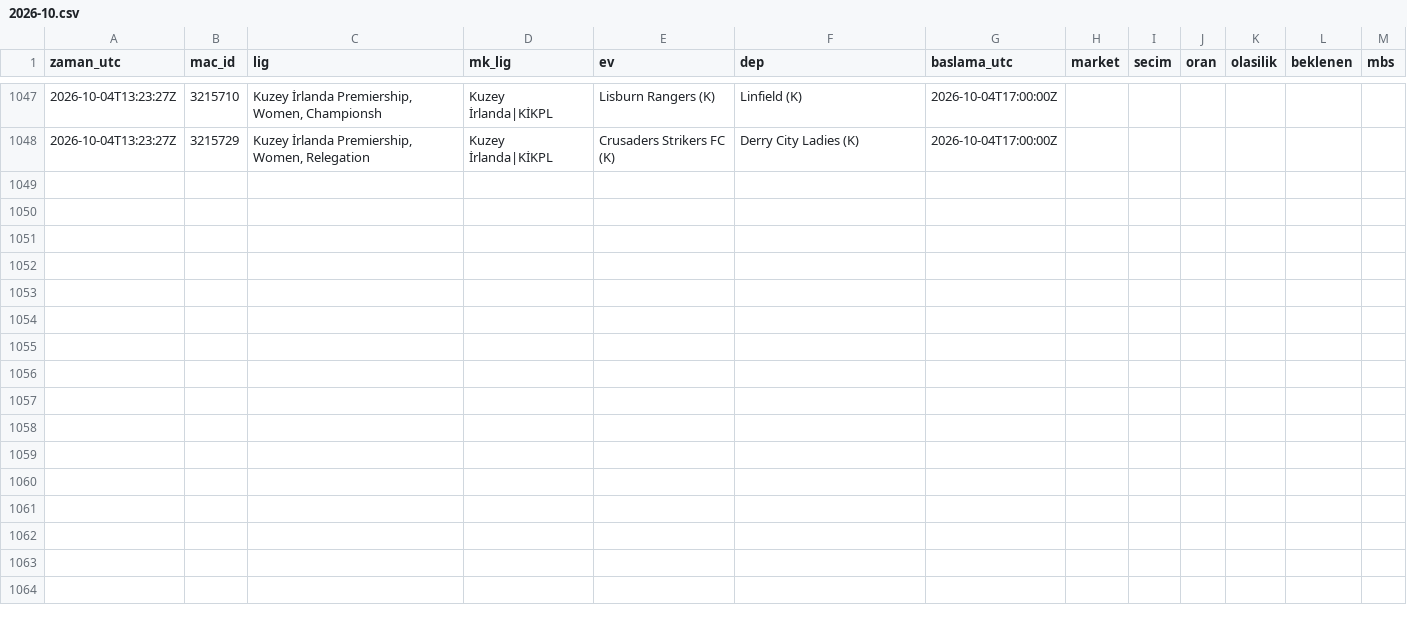
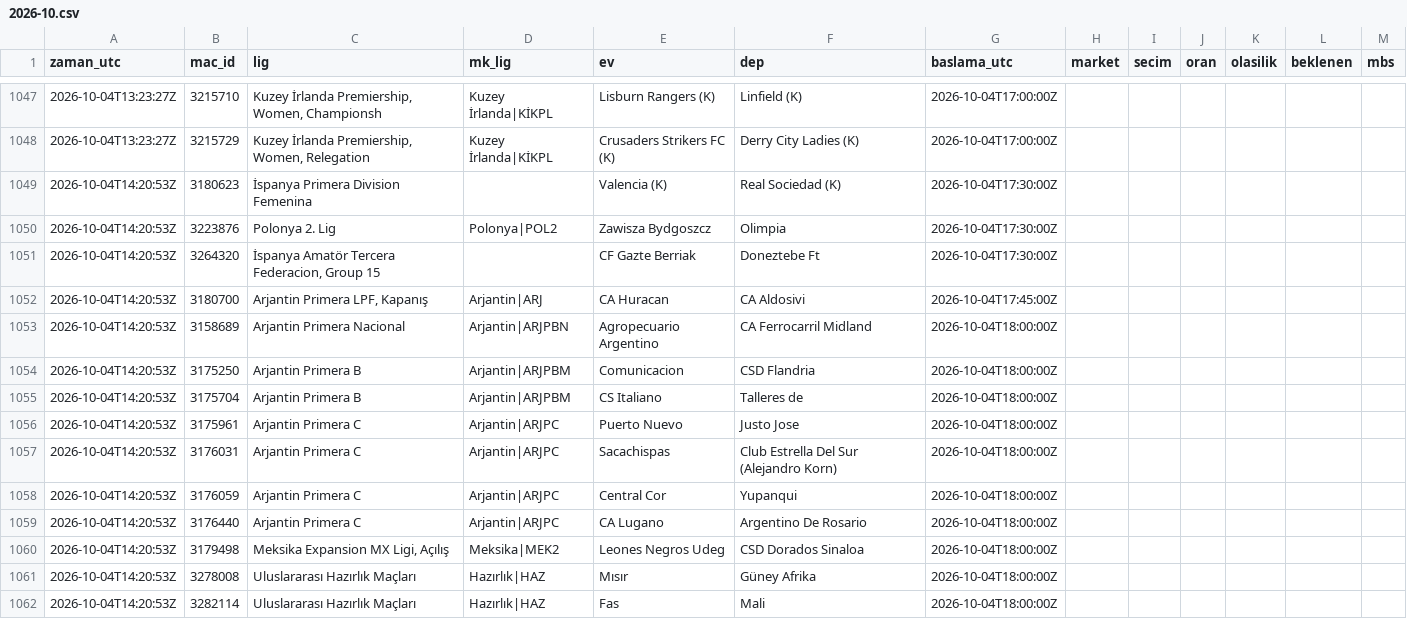
Before and after one commit to serhatblb/iddaa-analiz, a CSV file: data/tekler/2026-10.csv, drawn as a sheet; only a part is shown, gaps mark what is left out; the diff names each change by its address in the sheet, - before the commit and + after, or states it on an @@ line.

```diff
--- a/data/tekler/2026-10.csv
+++ b/data/tekler/2026-10.csv
+row 1049: 2026-10-04T14:20:53Z | 3180623 | İspanya Primera Division Femenina |  | Valencia (K) | Real Sociedad (K) | 2026-10-04T17:30:00Z
+row 1050: 2026-10-04T14:20:53Z | 3223876 | Polonya 2. Lig | Polonya|POL2 | Zawisza Bydgoszcz | Olimpia | 2026-10-04T17:30:00Z
+row 1051: 2026-10-04T14:20:53Z | 3264320 | İspanya Amatör Tercera Federacion, Group 15 |  | CF Gazte Berriak | Doneztebe Ft | 2026-10-04T17:30:00Z
+row 1052: 2026-10-04T14:20:53Z | 3180700 | Arjantin Primera LPF, Kapanış | Arjantin|ARJ | CA Huracan | CA Aldosivi | 2026-10-04T17:45:00Z
+row 1053: 2026-10-04T14:20:53Z | 3158689 | Arjantin Primera Nacional | Arjantin|ARJPBN | Agropecuario Argentino | CA Ferrocarril Midland | 2026-10-04T18:00:00Z
+row 1054: 2026-10-04T14:20:53Z | 3175250 | Arjantin Primera B | Arjantin|ARJPBM | Comunicacion | CSD Flandria | 2026-10-04T18:00:00Z
+row 1055: 2026-10-04T14:20:53Z | 3175704 | Arjantin Primera B | Arjantin|ARJPBM | CS Italiano | Talleres de | 2026-10-04T18:00:00Z
+row 1056: 2026-10-04T14:20:53Z | 3175961 | Arjantin Primera C | Arjantin|ARJPC | Puerto Nuevo | Justo Jose | 2026-10-04T18:00:00Z
+row 1057: 2026-10-04T14:20:53Z | 3176031 | Arjantin Primera C | Arjantin|ARJPC | Sacachispas | Club Estrella Del Sur (Alejandro Korn) | 2026-10-04T18:00:00Z
+row 1058: 2026-10-04T14:20:53Z | 3176059 | Arjantin Primera C | Arjantin|ARJPC | Central Cor | Yupanqui | 2026-10-04T18:00:00Z
+row 1059: 2026-10-04T14:20:53Z | 3176440 | Arjantin Primera C | Arjantin|ARJPC | CA Lugano | Argentino De Rosario | 2026-10-04T18:00:00Z
+row 1060: 2026-10-04T14:20:53Z | 3179498 | Meksika Expansion MX Ligi, Açılış | Meksika|MEK2 | Leones Negros Udeg | CSD Dorados Sinaloa | 2026-10-04T18:00:00Z
+row 1061: 2026-10-04T14:20:53Z | 3278008 | Uluslararası Hazırlık Maçları | Hazırlık|HAZ | Mısır | Güney Afrika | 2026-10-04T18:00:00Z
+row 1062: 2026-10-04T14:20:53Z | 3282114 | Uluslararası Hazırlık Maçları | Hazırlık|HAZ | Fas | Mali | 2026-10-04T18:00:00Z
```
Also changed, not shown: data/maclar/2026-10.csv, data/sonuclar/2026-09.csv, 5 other files.
